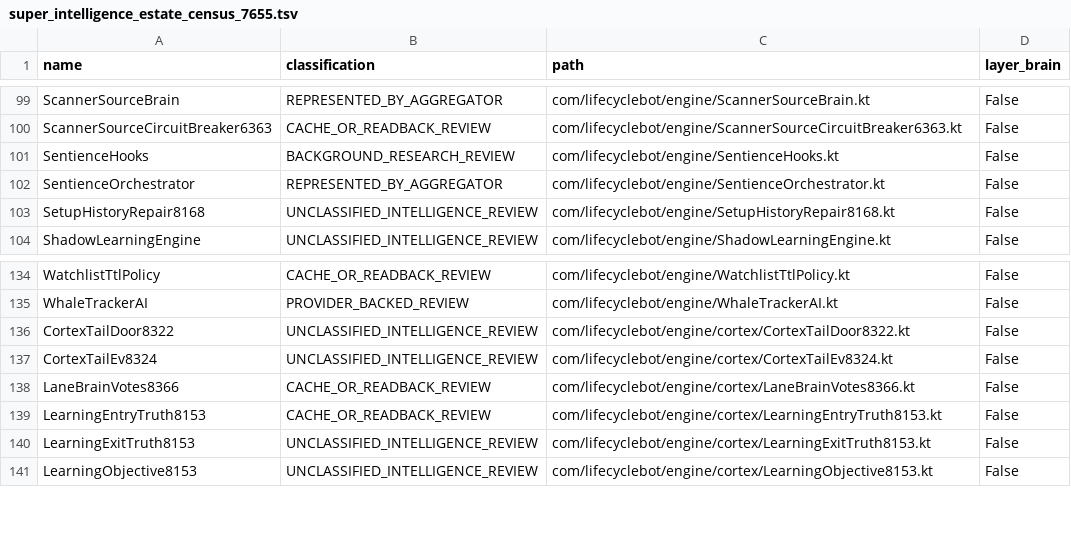
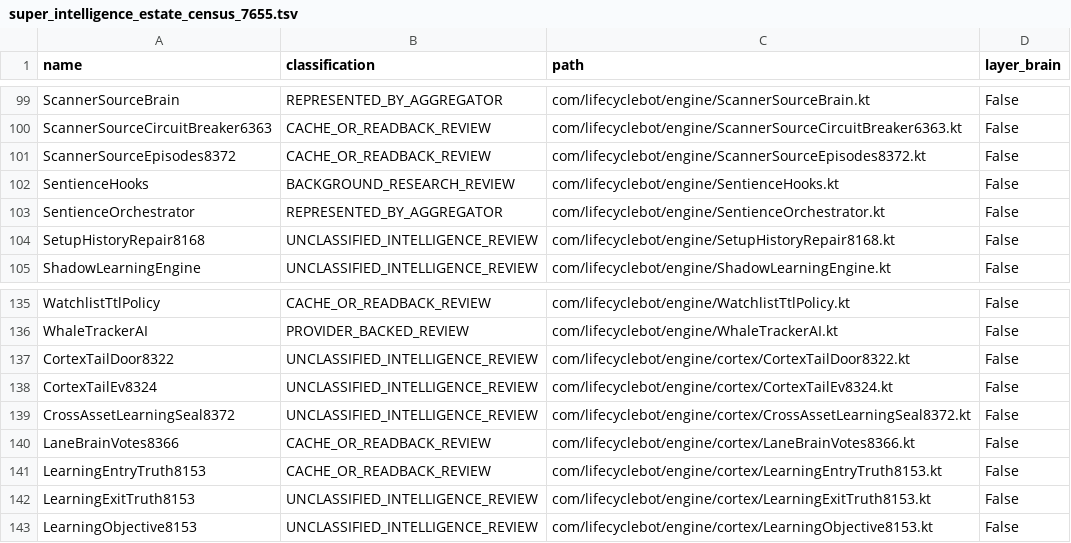
Before and after one commit to shaunhayes333-stack/lifecycle-bot, a TSV file: lifecycle_apk/audits/super_intelligence_estate_census_7655.tsv, drawn as a sheet; only a part is shown, gaps mark what is left out; the diff names each change by its address in the sheet, - before the commit and + after, or states it on an @@ line.

Commit message:
V5.0.8385: fix 8384 CI red (ToolkitSignalSheet.build oversized-method; desk ranking extracted, behaviour unchanged). Stale curve reserves become a typed pre-submission DATA_DEFER that resumes the same sealed attempt on a fresh accepted chain observation (mint/mode/version/source matched, expired seals refused), instead of BUY_FAILED. Self-draining bounded curve refresh queue (worker rejection and transient RPC failure retained, named 4-attempt budget), per-mint RPC ladder fallback, risk/credit status wording corrected.

```diff
--- a/lifecycle_apk/audits/super_intelligence_estate_census_7655.tsv
+++ b/lifecycle_apk/audits/super_intelligence_estate_census_7655.tsv
+row 101: ScannerSourceEpisodes8372 | CACHE_OR_READBACK_REVIEW | com/lifecyclebot/engine/ScannerSourceEpisodes8372.kt | False
+row 139: CrossAssetLearningSeal8372 | UNCLASSIFIED_INTELLIGENCE_REVIEW | com/lifecyclebot/engine/cortex/CrossAssetLearningSeal8372.kt | False
```
Also changed, not shown: 16 other files.
